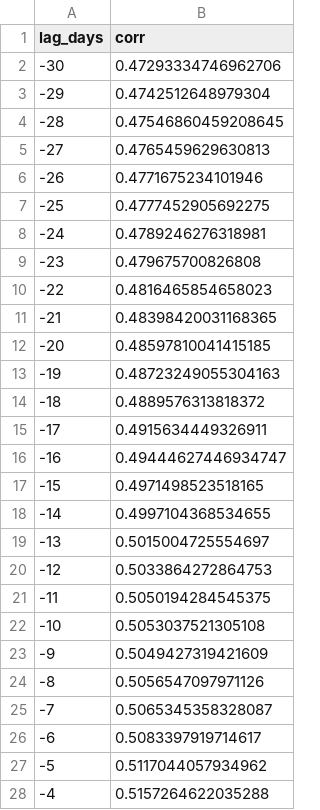
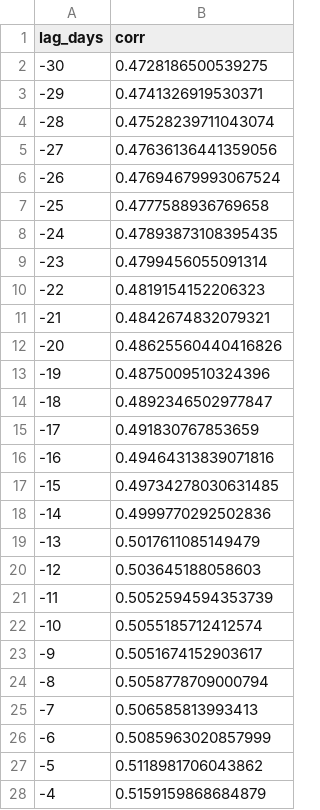
Before and after one commit to getparagua/paragua-sesi, a CSV file: assets/validation/lead_lag_corr_SESI_vs_vol7d.csv, drawn as a sheet; only a part is shown; the diff covers the shown part only.

```diff
--- a/assets/validation/lead_lag_corr_SESI_vs_vol7d.csv
+++ b/assets/validation/lead_lag_corr_SESI_vs_vol7d.csv
@@ -1,28 +1,28 @@
 lag_days,corr
--30,0.47293334746962706
--29,0.4742512648979304
--28,0.47546860459208645
--27,0.4765459629630813
--26,0.4771675234101946
--25,0.4777452905692275
--24,0.4789246276318981
--23,0.479675700826808
--22,0.4816465854658023
--21,0.48398420031168365
--20,0.48597810041415185
--19,0.48723249055304163
--18,0.4889576313818372
--17,0.4915634449326911
--16,0.49444627446934747
--15,0.4971498523518165
--14,0.4997104368534655
--13,0.5015004725554697
--12,0.5033864272864753
--11,0.5050194284545375
--10,0.5053037521305108
--9,0.5049427319421609
--8,0.5056547097971126
--7,0.5065345358328087
--6,0.5083397919714617
--5,0.5117044057934962
--4,0.5157264622035288
+-30,0.4728186500539275
+-29,0.4741326919530371
+-28,0.47528239711043074
+-27,0.47636136441359056
+-26,0.47694679993067524
+-25,0.4777588936769658
+-24,0.47893873108395435
+-23,0.4799456055091314
+-22,0.4819154152206323
+-21,0.4842674832079321
+-20,0.48625560440416826
+-19,0.4875009510324396
+-18,0.4892346502977847
+-17,0.491830767853659
+-16,0.49464313839071816
+-15,0.49734278030631485
+-14,0.4999770292502836
+-13,0.5017611085149479
+-12,0.503645188058603
+-11,0.5052594594353739
+-10,0.5055185712412574
+-9,0.5051674152903617
+-8,0.5058778709000794
+-7,0.506585813993413
+-6,0.5085963020857999
+-5,0.5118981706043862
+-4,0.5159159868684879
```
Also changed, not shown: 34 edited cells elsewhere in this file, assets/validation/quadrants_summary.csv, assets/validation/table_when_SESI_gt_thresholds.csv, 8 other files.
